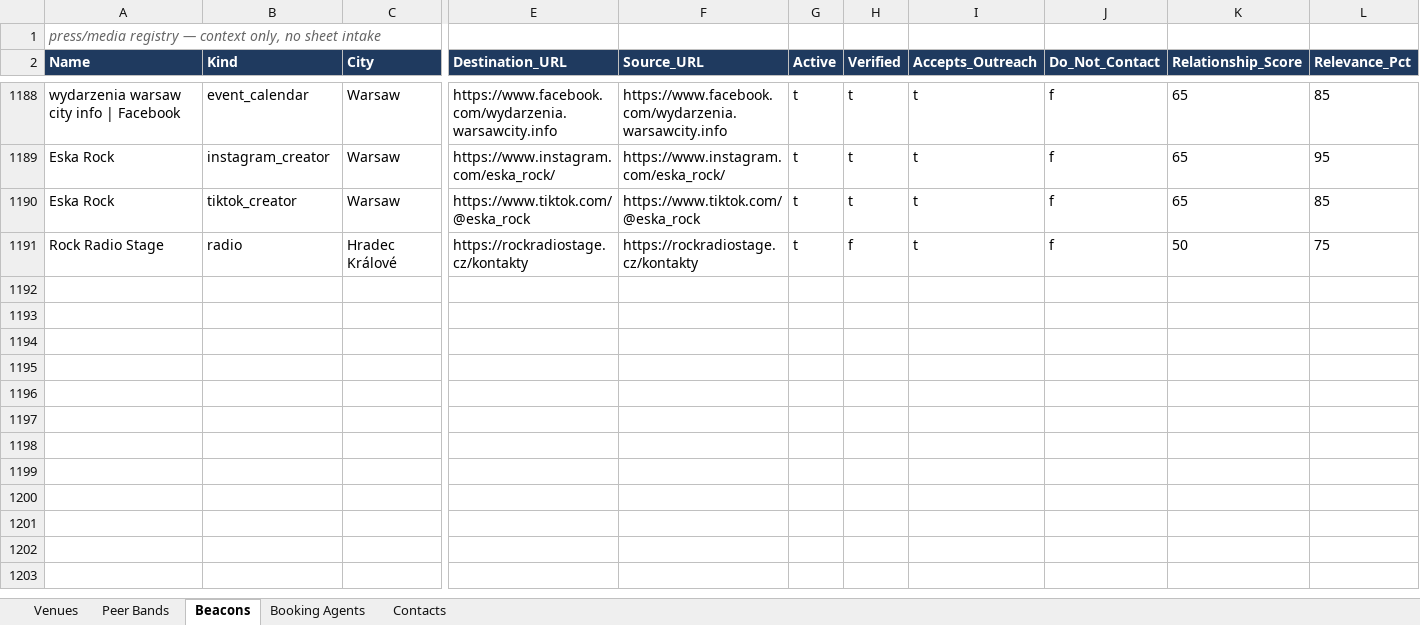
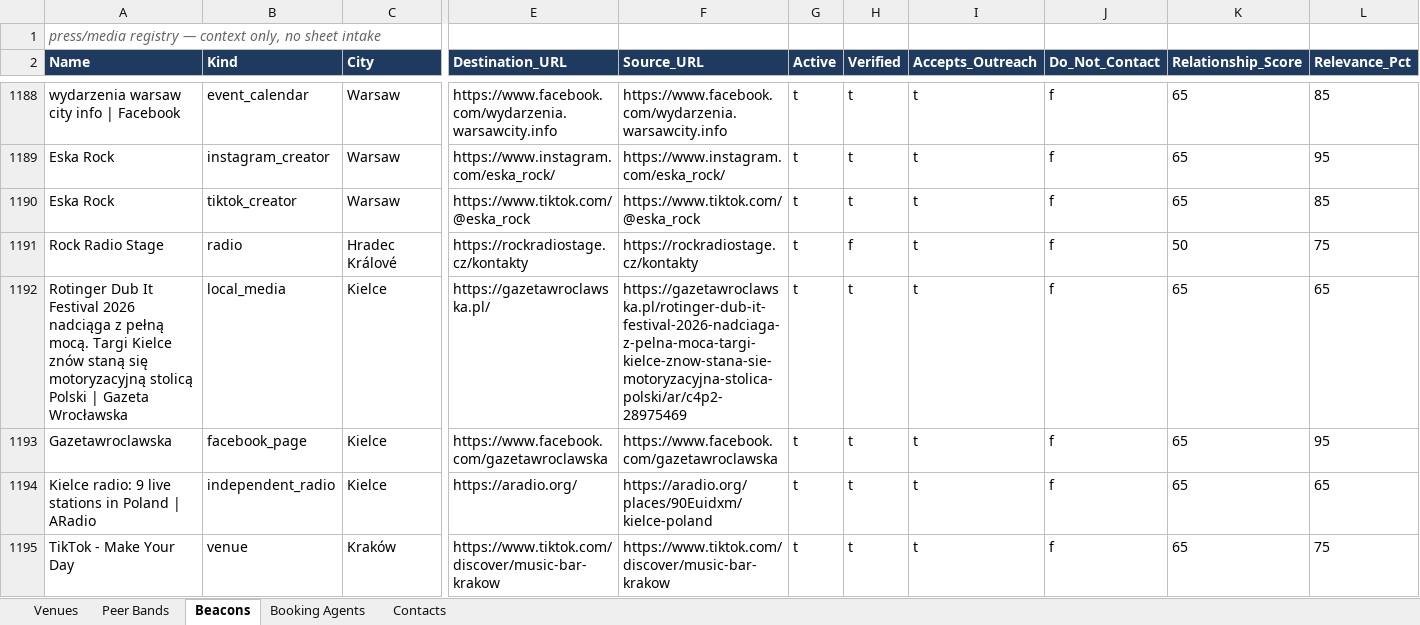
Before and after one commit to wojciechbator/crowdrelay-db, an Excel workbook: database.xlsx, sheet Beacons, drawn as a sheet; only a part is shown, gaps mark what is left out; values as stored, in another font and other column widths than the file's, no borders; rows hold the shown columns only; the diff names each change by its address in the sheet, - before the commit and + after, or states it on an @@ line.

```diff
--- a/database.xlsx (sheet Beacons)
+++ b/database.xlsx (sheet Beacons)
+row 1192: Rotinger Dub It Festival 2026 nadciąga z pełną mocą. Targi Kielce znów staną się motoryzacyjną stolicą Polski | Gazeta Wrocławska | local_media | Kielce | https://gazetawroclawska.pl/ | https://gazetawroclawska.pl/rotinger-dub-it-festival-2026-nadciaga-z-pelna-moca-targi-kielce-znow-stana-sie-motoryzacyjna-stolica-polski/ar/c4p2-28975469 | t | t | t | f | 65 | 65
+row 1193: Gazetawroclawska | facebook_page | Kielce | https://www.facebook.com/gazetawroclawska | https://www.facebook.com/gazetawroclawska | t | t | t | f | 65 | 95
+row 1194: Kielce radio: 9 live stations in Poland | ARadio | independent_radio | Kielce | https://aradio.org/ | https://aradio.org/places/90Euidxm/kielce-poland | t | t | t | f | 65 | 65
+row 1195: TikTok - Make Your Day | venue | Kraków | https://www.tiktok.com/discover/music-bar-krakow | https://www.tiktok.com/discover/music-bar-krakow | t | t | t | f | 65 | 75
```
Also changed, not shown: 2 other files.
